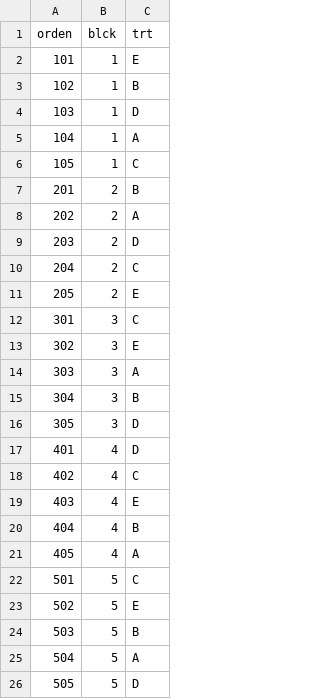
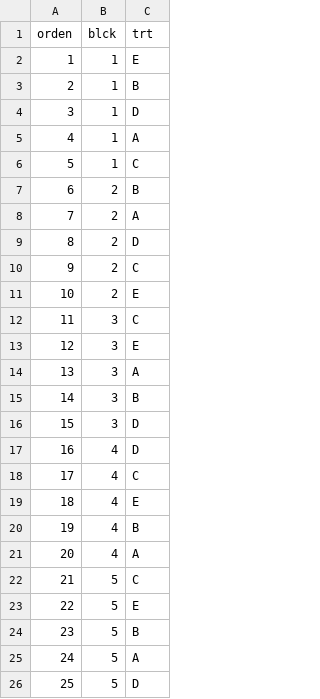
Before and after one commit to orlandokoka1980/Pr-ctica1, a CSV file: EJERCICIO_LECHE.csv, drawn as a sheet.

Commit message:
Add files via upload

```diff
--- a/EJERCICIO_LECHE.csv
+++ b/EJERCICIO_LECHE.csv
@@ -1,26 +1,26 @@
 orden;blck;trt
-101;1;E
-102;1;B
-103;1;D
-104;1;A
-105;1;C
-201;2;B
-202;2;A
-203;2;D
-204;2;C
-205;2;E
-301;3;C
-302;3;E
-303;3;A
-304;3;B
-305;3;D
-401;4;D
-402;4;C
-403;4;E
-404;4;B
-405;4;A
-501;5;C
-502;5;E
-503;5;B
-504;5;A
-505;5;D
+1;1;E
+2;1;B
+3;1;D
+4;1;A
+5;1;C
+6;2;B
+7;2;A
+8;2;D
+9;2;C
+10;2;E
+11;3;C
+12;3;E
+13;3;A
+14;3;B
+15;3;D
+16;4;D
+17;4;C
+18;4;E
+19;4;B
+20;4;A
+21;5;C
+22;5;E
+23;5;B
+24;5;A
+25;5;D
```
